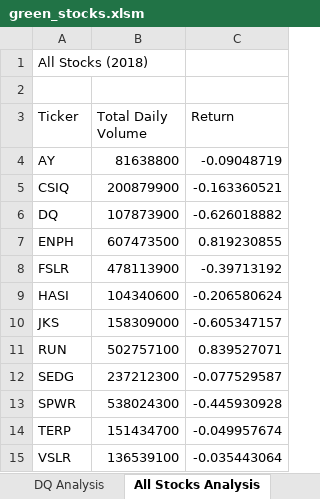
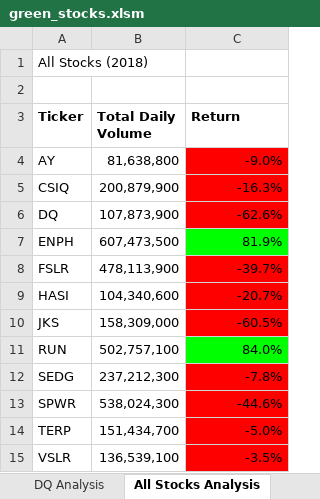
Before and after one commit to KamStack/stocks-analysis, an Excel workbook: green_stocks.xlsm, sheet All Stocks Analysis, drawn as a sheet; values as stored, in another font and other column widths than the file's, no borders; the diff names each change by its address in the sheet, - before the commit and + after, or states it on an @@ line.

Commit message:
Conditional Formatting

```diff
--- a/green_stocks.xlsm (sheet All Stocks Analysis)
+++ b/green_stocks.xlsm (sheet All Stocks Analysis)
-A3:C3 bold: off
+A3:C3 bold: on
-B4 (Total Daily Volume): 81638800
+B4 (Total Daily Volume): 81,638,800
-C4 (Return): -0.09048719
+C4 (Return): -9.0%
-C4:C6 fill: none
+C4:C6 fill: #FF0000
-B5 (Total Daily Volume): 200879900
+B5 (Total Daily Volume): 200,879,900
-C5 (Return): -0.163360521
+C5 (Return): -16.3%
-B6 (Total Daily Volume): 107873900
+B6 (Total Daily Volume): 107,873,900
-C6 (Return): -0.626018882
+C6 (Return): -62.6%
-B7 (Total Daily Volume): 607473500
+B7 (Total Daily Volume): 607,473,500
-C7 (Return): 0.819230855
+C7 (Return): 81.9%
-C7 fill: none
+C7 fill: #00FF00
-B8 (Total Daily Volume): 478113900
+B8 (Total Daily Volume): 478,113,900
-C8 (Return): -0.39713192
+C8 (Return): -39.7%
-C8:C10 fill: none
+C8:C10 fill: #FF0000
-B9 (Total Daily Volume): 104340600
+B9 (Total Daily Volume): 104,340,600
-C9 (Return): -0.206580624
+C9 (Return): -20.7%
-B10 (Total Daily Volume): 158309000
+B10 (Total Daily Volume): 158,309,000
-C10 (Return): -0.605347157
+C10 (Return): -60.5%
-B11 (Total Daily Volume): 502757100
+B11 (Total Daily Volume): 502,757,100
-C11 (Return): 0.839527071
+C11 (Return): 84.0%
-C11 fill: none
+C11 fill: #00FF00
-B12 (Total Daily Volume): 237212300
+B12 (Total Daily Volume): 237,212,300
-C12 (Return): -0.077529587
+C12 (Return): -7.8%
-C12:C15 fill: none
+C12:C15 fill: #FF0000
-B13 (Total Daily Volume): 538024300
+B13 (Total Daily Volume): 538,024,300
-C13 (Return): -0.445930928
+C13 (Return): -44.6%
-B14 (Total Daily Volume): 151434700
+B14 (Total Daily Volume): 151,434,700
-C14 (Return): -0.049957674
+C14 (Return): -5.0%
-B15 (Total Daily Volume): 136539100
+B15 (Total Daily Volume): 136,539,100
-C15 (Return): -0.035443064
+C15 (Return): -3.5%
```
